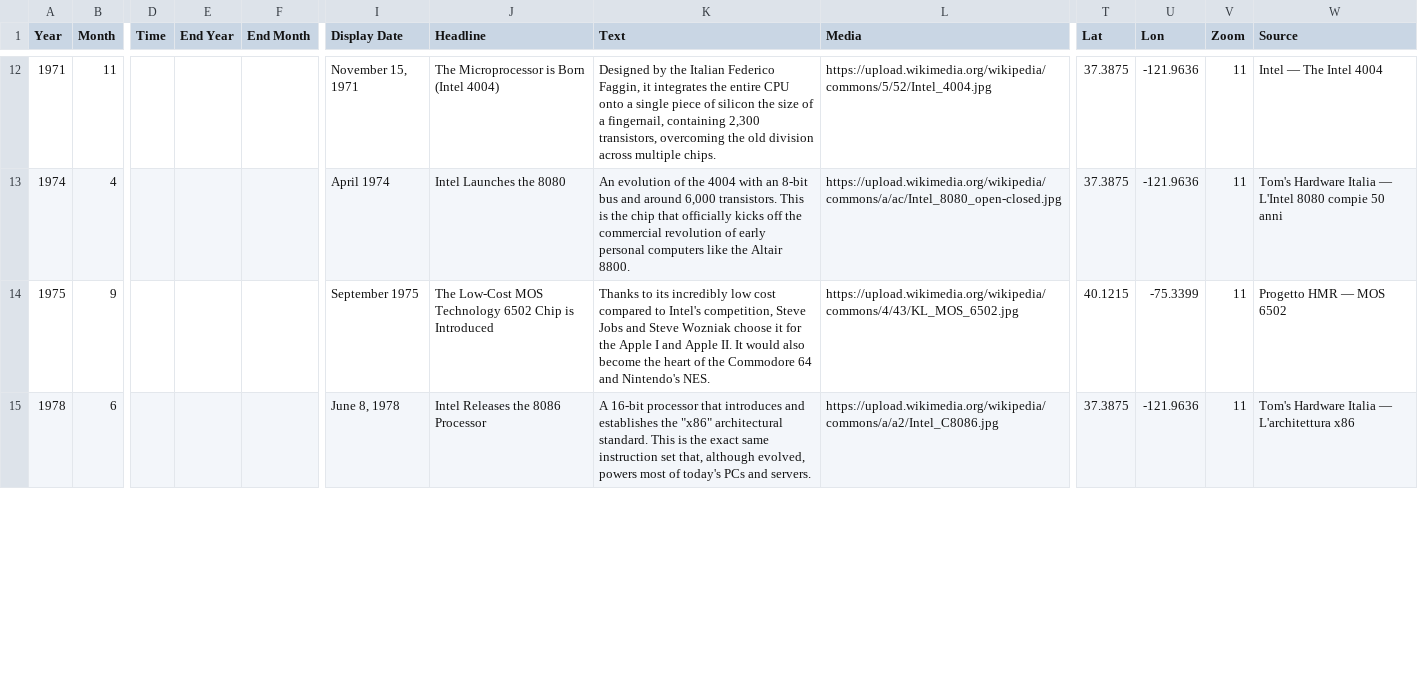
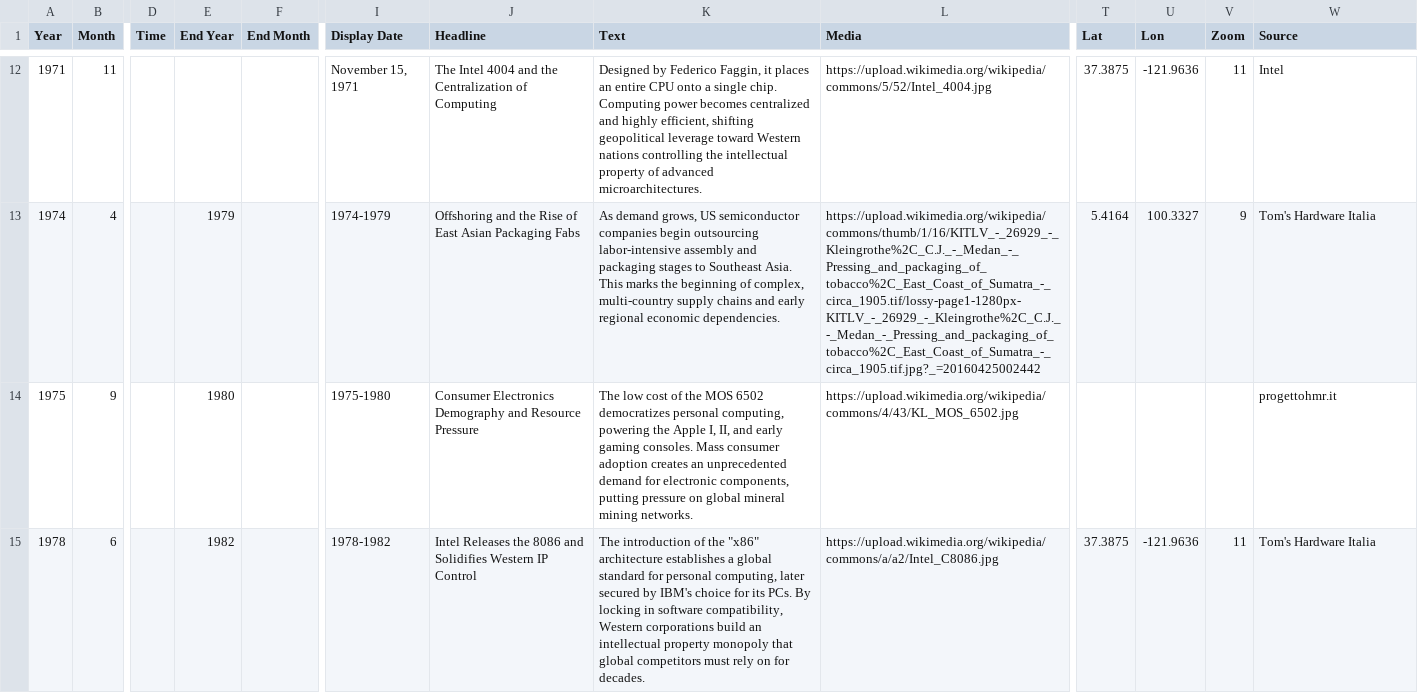
Before and after one commit to nonlinearcom/tmtti-data-storytelling, a CSV file: public/data/chip-evolution.csv, drawn as a sheet; only a part is shown, gaps mark what is left out; the diff covers the shown part only; the diff names each change by its address in the sheet, - before the commit and + after, or states it on an @@ line.

```diff
--- a/public/data/chip-evolution.csv
+++ b/public/data/chip-evolution.csv
-J12 (Headline): The Microprocessor is Born (Intel 4004)
+J12 (Headline): The Intel 4004 and the Centralization of Computing
-K12 (Text): Designed by the Italian Federico Faggin, it integrates the entire CPU onto a single piece of silicon the size of a fingernail, containing 2,300 transistors, overcoming the old division across multiple chips.
+K12 (Text): Designed by Federico Faggin, it places an entire CPU onto a single chip. Computing power becomes centralized and highly efficient, shifting geopolitical leverage toward Western nations controlling the intellectual property of advanced microarchitectures.
-W12 (Source): Intel — The Intel 4004
+W12 (Source): Intel
-E13 (End Year): (empty)
+E13 (End Year): 1979
-I13 (Display Date): April 1974
+I13 (Display Date): 1974-1979
-J13 (Headline): Intel Launches the 8080
+J13 (Headline): Offshoring and the Rise of East Asian Packaging Fabs
-K13 (Text): An evolution of the 4004 with an 8-bit bus and around 6,000 transistors. This is the chip that officially kicks off the commercial revolution of early personal computers like the Altair 8800.
+K13 (Text): As demand grows, US semiconductor companies begin outsourcing labor-intensive assembly and packaging stages to Southeast Asia. This marks the beginning of complex, multi-country supply chains and early regional economic dependencies.
-L13 (Media): https://upload.wikimedia.org/wikipedia/commons/a/ac/Intel_8080_open-closed.jpg
+L13 (Media): https://upload.wikimedia.org/wikipedia/commons/thumb/1/16/KITLV_-_26929_-_Kleingrothe%2C_C.J._-_Medan_-_Pressing_and_packaging_of_tobacco%2C_East_Coast_of_Sumatra_-_circa_1905.tif/lossy-page1-1280px-KITLV_-_26929_-_Kleingrothe%2C_C.J._-_Medan_-_Pressing_and_packaging_of_tobacco%2C_East_Coast_of_Sumatra_-_circa_1905.tif.jpg?_=20160425002442
-T13 (Lat): 37.3875
+T13 (Lat): 5.4164
-U13 (Lon): -121.9636
+U13 (Lon): 100.3327
-V13 (Zoom): 11
+V13 (Zoom): 9
-W13 (Source): Tom's Hardware Italia — L'Intel 8080 compie 50 anni
+W13 (Source): Tom's Hardware Italia
-E14 (End Year): (empty)
+E14 (End Year): 1980
-I14 (Display Date): September 1975
+I14 (Display Date): 1975-1980
-J14 (Headline): The Low-Cost MOS Technology 6502 Chip is Introduced
+J14 (Headline): Consumer Electronics Demography and Resource Pressure
-K14 (Text): Thanks to its incredibly low cost compared to Intel's competition, Steve Jobs and Steve Wozniak choose it for the Apple I and Apple II. It would also become the heart of the Commodore 64 and Nintendo's NES.
+K14 (Text): The low cost of the MOS 6502 democratizes personal computing, powering the Apple I, II, and early gaming consoles. Mass consumer adoption creates an unprecedented demand for electronic components, putting pressure on global mineral mining networks.
-T14 (Lat): 40.1215
+T14 (Lat): (empty)
-U14 (Lon): -75.3399
+U14 (Lon): (empty)
-V14 (Zoom): 11
+V14 (Zoom): (empty)
-W14 (Source): Progetto HMR — MOS 6502
+W14 (Source): progettohmr.it
-E15 (End Year): (empty)
+E15 (End Year): 1982
-I15 (Display Date): June 8, 1978
+I15 (Display Date): 1978-1982
-J15 (Headline): Intel Releases the 8086 Processor
+J15 (Headline): Intel Releases the 8086 and Solidifies Western IP Control
-K15 (Text): A 16-bit processor that introduces and establishes the "x86" architectural standard. This is the exact same instruction set that, although evolved, powers most of today's PCs and servers.
+K15 (Text): The introduction of the "x86" architecture establishes a global standard for personal computing, later secured by IBM's choice for its PCs. By locking in software compatibility, Western corporations build an intellectual property monopoly that global competitors must rely on for decades.
-W15 (Source): Tom's Hardware Italia — L'architettura x86
+W15 (Source): Tom's Hardware Italia
```
Also changed, not shown: 1 added row, 1 removed row and 92 edited cells elsewhere in this file, public/data/social-networks.csv, public/data/the-digital-border.csv, 4 other files.
